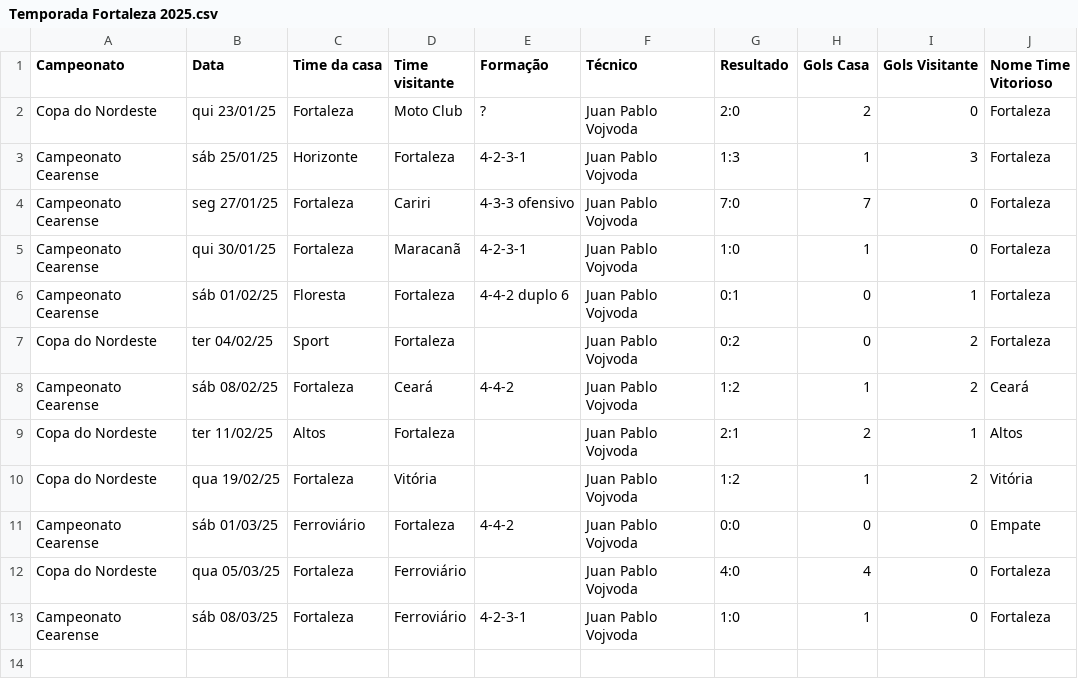
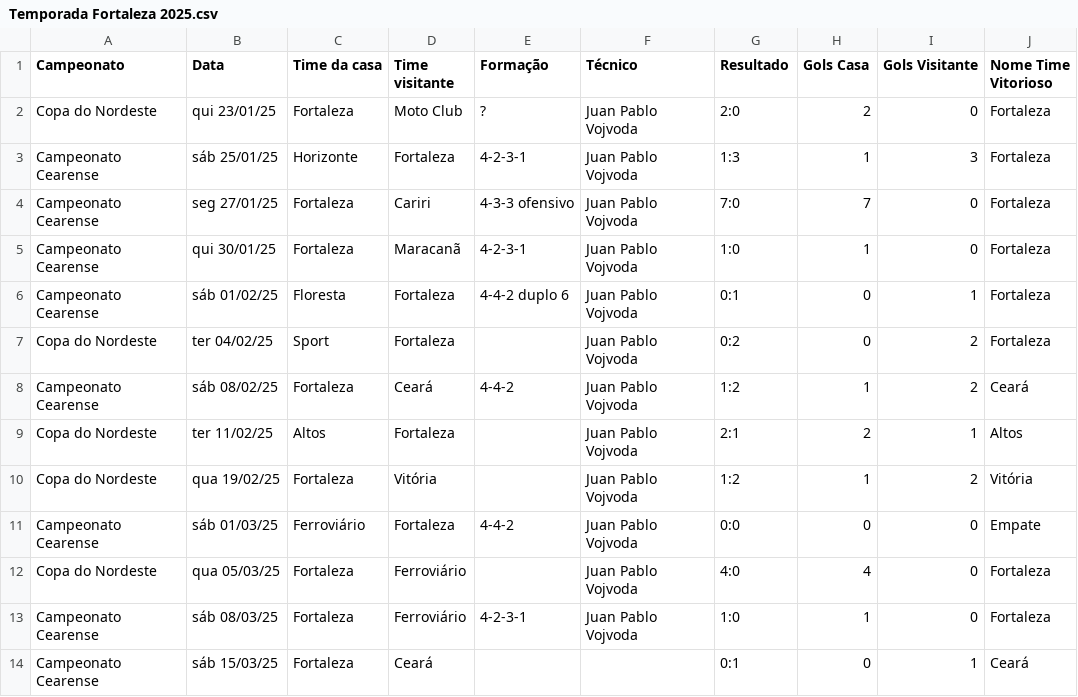
Before and after one commit to vinicius-mouzinho/Aproveitamento-Times-BR, a CSV file: data/Temporada Fortaleza 2025.csv, drawn as a sheet.

```diff
--- a/data/Temporada Fortaleza 2025.csv
+++ b/data/Temporada Fortaleza 2025.csv
@@ -13 +13,2 @@ Copa do Nordeste,qua 05/03/25,Fortaleza,Ferroviário,,Juan Pablo Vojvoda,4:0,4,0
 Campeonato Cearense,sáb 08/03/25,Fortaleza,Ferroviário,4-2-3-1,Juan Pablo Vojvoda,1:0,1,0,Fortaleza
+Campeonato Cearense,sáb 15/03/25,Fortaleza,Ceará,,,0:1,0,1,Ceará
```
Also changed, not shown: data/Temporada Sport 2025.csv, 16 other files.
